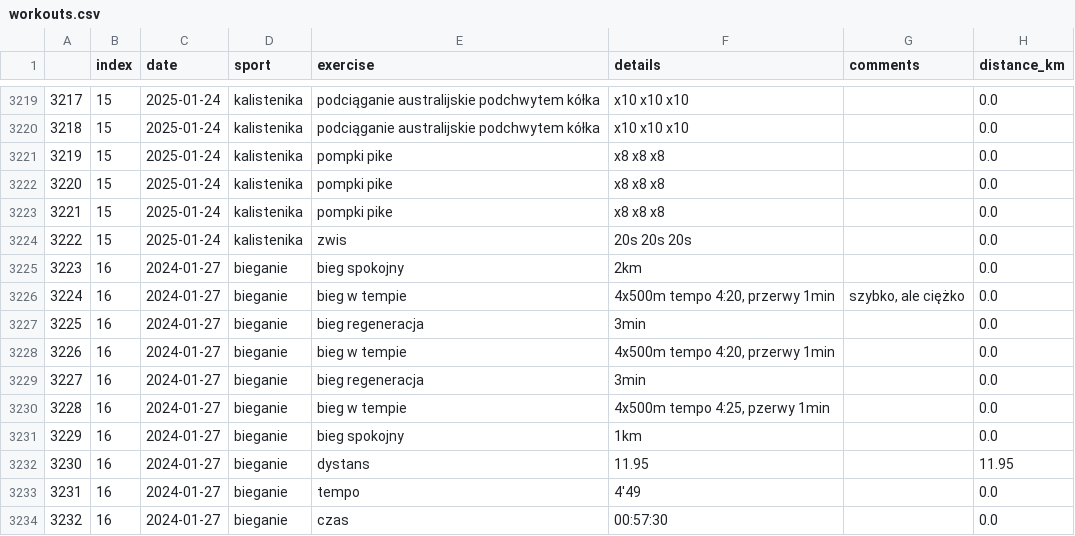
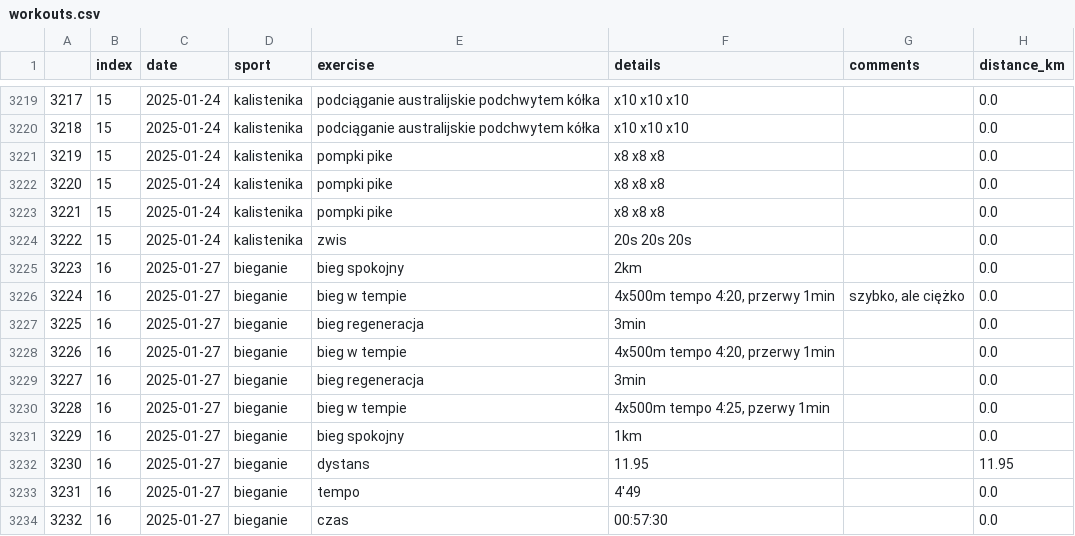
Before and after one commit to przemekolender/SportTracker, a CSV file: files/workouts.csv, drawn as a sheet; only a part is shown, gaps mark what is left out; the diff names each change by its address in the sheet, - before the commit and + after, or states it on an @@ line.

Commit message:
Update files, 27.01.2025 11:31

```diff
--- a/files/workouts.csv
+++ b/files/workouts.csv
-C3225:C3234 (date): 2024-01-27
+C3225:C3234 (date): 2025-01-27
```
